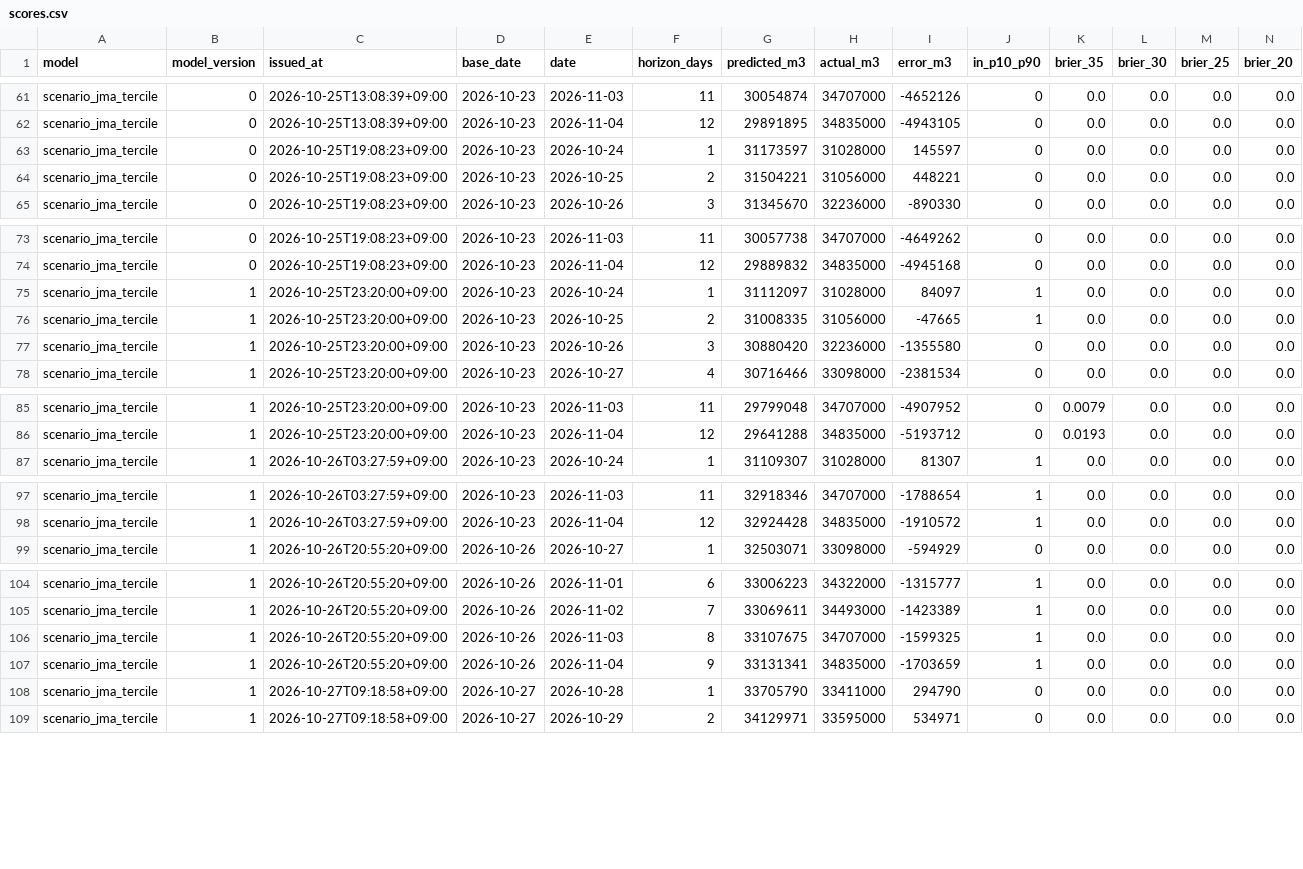
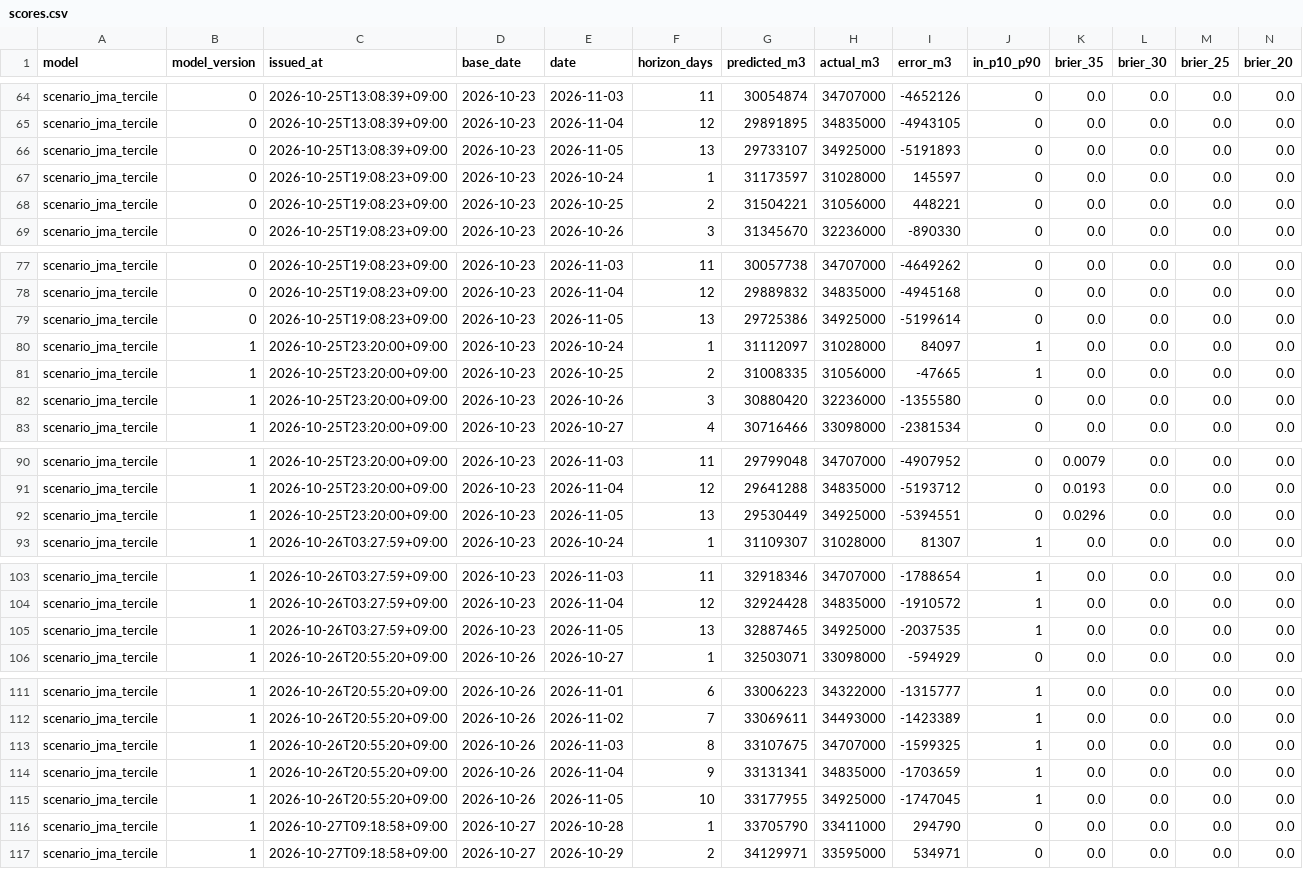
Before and after one commit to yohei-washizaki/fukuoka-dam-outlook, a CSV file: data/verification/scores.csv, drawn as a sheet; only a part is shown, gaps mark what is left out; the diff covers the shown part only.

```diff
--- a/data/verification/scores.csv
+++ b/data/verification/scores.csv
@@ -62,2 +65,3 @@ scenario_jma_tercile,0,2026-10-25T13:08:39+09:00,2026-10-23,2026-11-03,11,300548
 scenario_jma_tercile,0,2026-10-25T13:08:39+09:00,2026-10-23,2026-11-04,12,29891895,34835000,-4943105,0,0.0,0.0,0.0,0.0
+scenario_jma_tercile,0,2026-10-25T13:08:39+09:00,2026-10-23,2026-11-05,13,29733107,34925000,-5191893,0,0.0,0.0,0.0,0.0
 scenario_jma_tercile,0,2026-10-25T19:08:23+09:00,2026-10-23,2026-10-24,1,31173597,31028000,145597,0,0.0,0.0,0.0,0.0
@@ -74,2 +78,3 @@ scenario_jma_tercile,0,2026-10-25T19:08:23+09:00,2026-10-23,2026-11-03,11,300577
 scenario_jma_tercile,0,2026-10-25T19:08:23+09:00,2026-10-23,2026-11-04,12,29889832,34835000,-4945168,0,0.0,0.0,0.0,0.0
+scenario_jma_tercile,0,2026-10-25T19:08:23+09:00,2026-10-23,2026-11-05,13,29725386,34925000,-5199614,0,0.0,0.0,0.0,0.0
 scenario_jma_tercile,1,2026-10-25T23:20:00+09:00,2026-10-23,2026-10-24,1,31112097,31028000,84097,1,0.0,0.0,0.0,0.0
@@ -86,2 +91,3 @@ scenario_jma_tercile,1,2026-10-25T23:20:00+09:00,2026-10-23,2026-11-03,11,297990
 scenario_jma_tercile,1,2026-10-25T23:20:00+09:00,2026-10-23,2026-11-04,12,29641288,34835000,-5193712,0,0.0193,0.0,0.0,0.0
+scenario_jma_tercile,1,2026-10-25T23:20:00+09:00,2026-10-23,2026-11-05,13,29530449,34925000,-5394551,0,0.0296,0.0,0.0,0.0
 scenario_jma_tercile,1,2026-10-26T03:27:59+09:00,2026-10-23,2026-10-24,1,31109307,31028000,81307,1,0.0,0.0,0.0,0.0
@@ -98,2 +104,3 @@ scenario_jma_tercile,1,2026-10-26T03:27:59+09:00,2026-10-23,2026-11-03,11,329183
 scenario_jma_tercile,1,2026-10-26T03:27:59+09:00,2026-10-23,2026-11-04,12,32924428,34835000,-1910572,1,0.0,0.0,0.0,0.0
+scenario_jma_tercile,1,2026-10-26T03:27:59+09:00,2026-10-23,2026-11-05,13,32887465,34925000,-2037535,1,0.0,0.0,0.0,0.0
 scenario_jma_tercile,1,2026-10-26T20:55:20+09:00,2026-10-26,2026-10-27,1,32503071,33098000,-594929,0,0.0,0.0,0.0,0.0
@@ -107,2 +114,3 @@ scenario_jma_tercile,1,2026-10-26T20:55:20+09:00,2026-10-26,2026-11-03,8,3310767
 scenario_jma_tercile,1,2026-10-26T20:55:20+09:00,2026-10-26,2026-11-04,9,33131341,34835000,-1703659,1,0.0,0.0,0.0,0.0
+scenario_jma_tercile,1,2026-10-26T20:55:20+09:00,2026-10-26,2026-11-05,10,33177955,34925000,-1747045,1,0.0,0.0,0.0,0.0
 scenario_jma_tercile,1,2026-10-27T09:18:58+09:00,2026-10-27,2026-10-28,1,33705790,33411000,294790,0,0.0,0.0,0.0,0.0
```
Also changed, not shown: 4 added rows elsewhere in this file, data/normalized/dam_storage.csv, data/verification/summary.csv, 3 other files.
